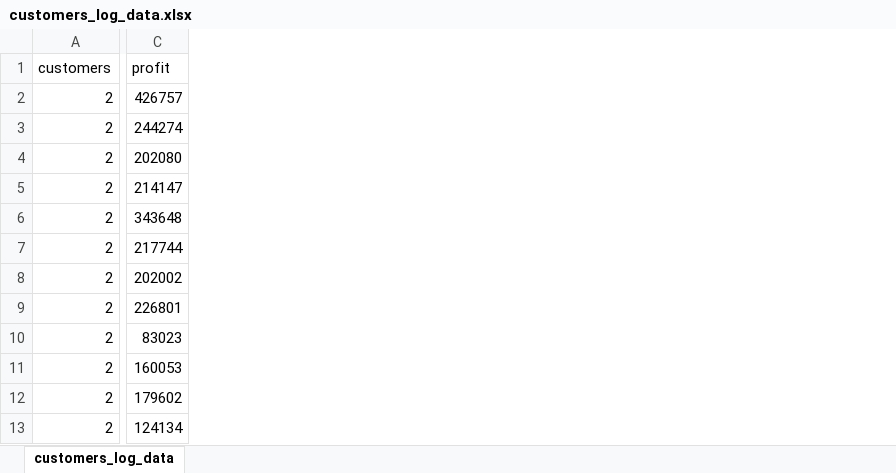
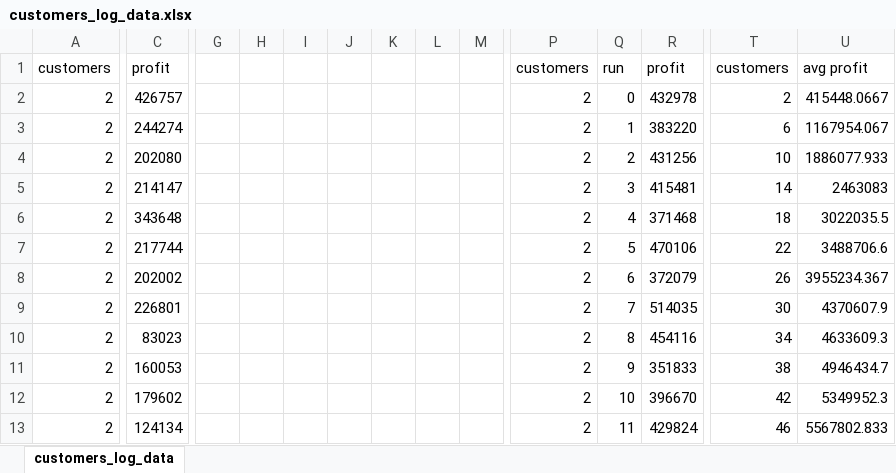
Before and after one commit to voltZs/Multi-Agent_Systems-Module, an Excel workbook: MAC Worskpace - Multi-Agent/Coursework_SET10111/customers_log_data.xlsx, sheet customers_log_data, drawn as a sheet; only a part is shown, gaps mark what is left out; values as stored, in another font and other column widths than the file's, no borders; charts and pictures not drawn; the diff covers the shown part only; the diff names each change by its address in the sheet, - before the commit and + after, or states it on an @@ line.

```diff
--- a/MAC Worskpace - Multi-Agent/Coursework_SET10111/customers_log_data.xlsx (sheet customers_log_data)
+++ b/MAC Worskpace - Multi-Agent/Coursework_SET10111/customers_log_data.xlsx (sheet customers_log_data)
+column G, empty
+column H, empty
+column I, empty
+column J, empty
+column K, empty
+column L, empty
+column M, empty
+column P, rows 1-13: customers | 2 | 2 | 2 | 2 | 2 | 2 | 2 | 2 | 2 | 2 | 2 | 2
+column Q, rows 1-13: run | 0 | 1 | 2 | 3 | 4 | 5 | 6 | 7 | 8 | 9 | 10 | 11
+column R, rows 1-13: profit | 432978 | 383220 | 431256 | 415481 | 371468 | 470106 | 372079 | 514035 | 454116 | 351833 | 396670 | 429824
+column T, rows 1-13: customers | 2 | 6 | 10 | 14 | 18 | 22 | 26 | 30 | 34 | 38 | 42 | 46
+column U, rows 1-13: avg profit | 415448.0667 | 1167954.067 | 1886077.933 | 2463083 | 3022035.5 | 3488706.6 | 3955234.367 | 4370607.9 | 4633609.3 | 4946434.7 | 5349952.3 | 5567802.833
```
Also changed, not shown: 3 added columns elsewhere in this sheet, charts or pictures, MAC Worskpace - Multi-Agent/Coursework_SET10111/base_log_data.xlsx, MAC Worskpace - Multi-Agent/Coursework_SET10111/orderpenalty_log_data.xlsx, 13 other files.
